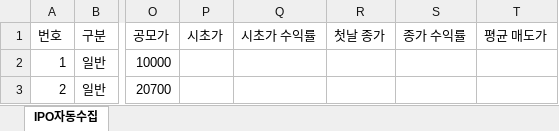
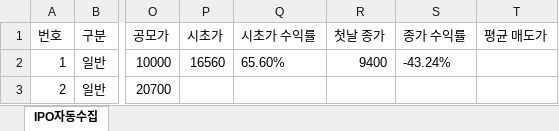
Before and after one commit to khiro37/IPO, an Excel workbook: ipo_watch_results.xlsx, sheet IPO자동수집, drawn as a sheet; only a part is shown, gaps mark what is left out; values as stored, in another font and other column widths than the file's, no borders; the diff names each change by its address in the sheet, - before the commit and + after, or states it on an @@ line.

```diff
--- a/ipo_watch_results.xlsx (sheet IPO자동수집)
+++ b/ipo_watch_results.xlsx (sheet IPO자동수집)
-P2 (시초가): (empty)
+P2 (시초가): 16560
-Q2 (시초가 수익률): (empty)
+Q2 (시초가 수익률): 65.60%
-R2 (첫날 종가): (empty)
+R2 (첫날 종가): 9400
-S2 (종가 수익률): (empty)
+S2 (종가 수익률): -43.24%
```
Also changed, not shown: 3 other files.
